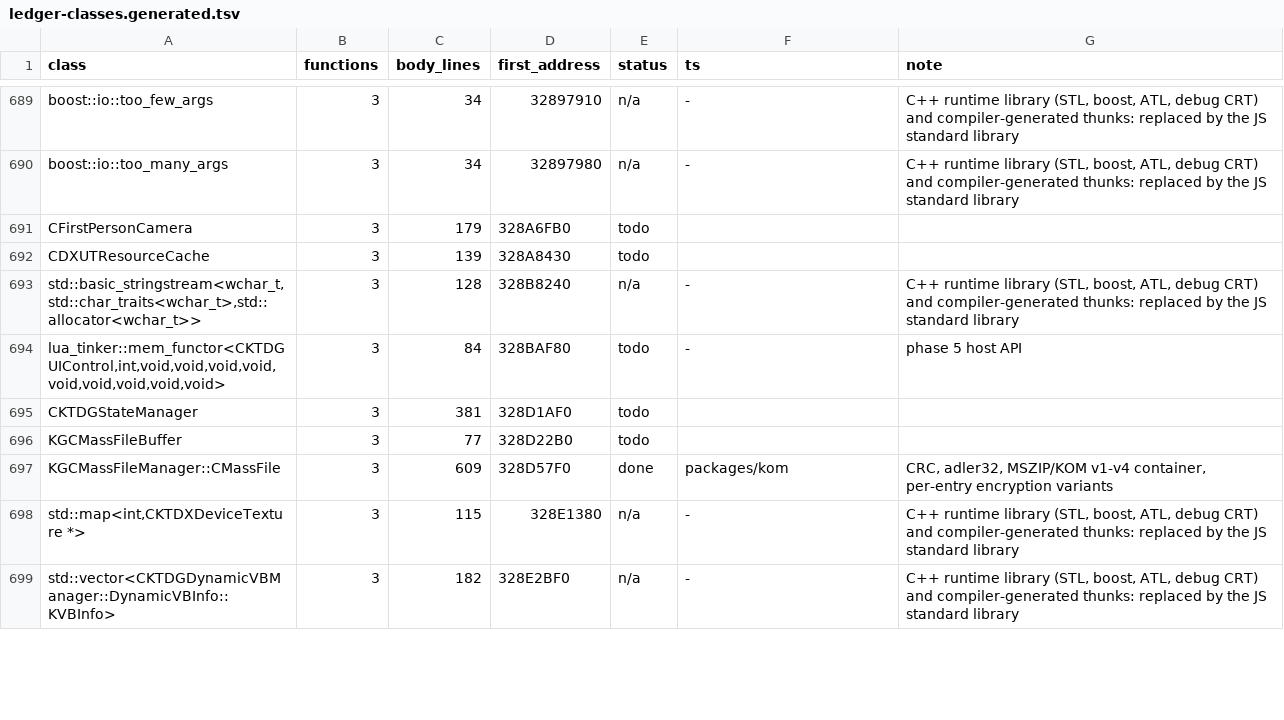
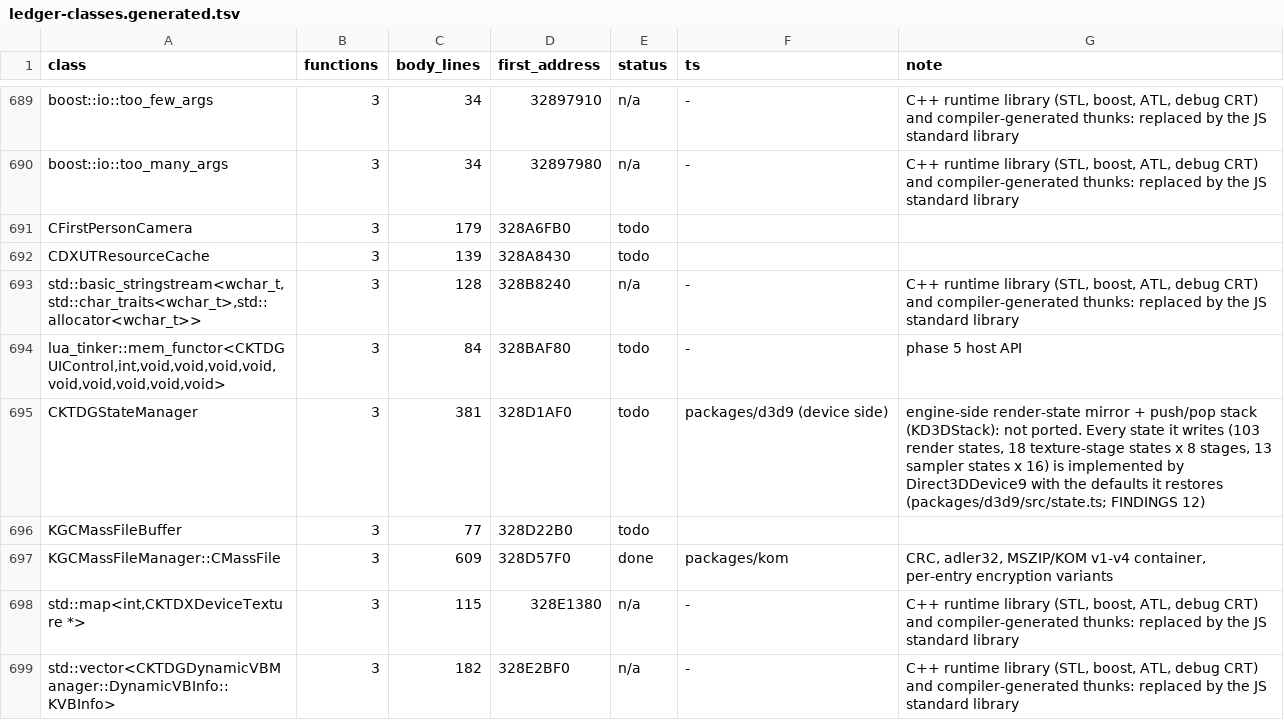
Before and after one commit to chuccb/Els_HK_2014-03-13, a TSV file: docs/ledger-classes.generated.tsv, drawn as a sheet; only a part is shown, gaps mark what is left out; the diff covers the shown part only.

Commit message:
docs + tools: Phase 3 documentation (ROADMAP rows, FINDINGS 12, ARCHITECTURE @els/d3d9, PORTING_RULES 2b, ledger rules) and the D3D9 visual milestone
- tools/render-demo.ts renders the HK loading screen (pre-transformed quad, 24 bpp TGA through D3DXCreateTextureFromFileInMemoryEx) and the starter sword
  (MESH_ELSWORD_BASIC_WEAPON.X through the CKTDXDeviceXMesh::_Load D3DX sequence, lit, textured) -> docs/img/d3d9-demo.png
- FINDINGS 12: census of what the exe asks of Direct3D, layer design, verification, D3DX decisions, flagged assumptions, gaps

Co-authored-by: arena-agent <297053741+arena-agent@users.noreply.github.com>

```diff
--- a/docs/ledger-classes.generated.tsv
+++ b/docs/ledger-classes.generated.tsv
@@ -694,3 +694,3 @@ std::basic_stringstream<wchar_t,std::char_traits<wchar_t>,std::allocator<wchar_t
 lua_tinker::mem_functor<CKTDGUIControl,int,void,void,void,void,void,void,void,void,void>	3	84	328BAF80	todo	-	phase 5 host API
-CKTDGStateManager	3	381	328D1AF0	todo		
+CKTDGStateManager	3	381	328D1AF0	todo	packages/d3d9 (device side)	engine-side render-state mirror + push/pop stack (KD3DStack): not ported. Every state it writes (103 render states, 18 texture-stage states x 8 stages, 13 sampler states x 16) is implemented by Direct3DDevice9 with the defaults it restores (packages/d3d9/src/state.ts; FINDINGS 12)
 KGCMassFileBuffer	3	77	328D22B0	todo		
```
Also changed, not shown: 21 edited cells elsewhere in this file, docs/ledger-classes.tsv, 7 other files.
